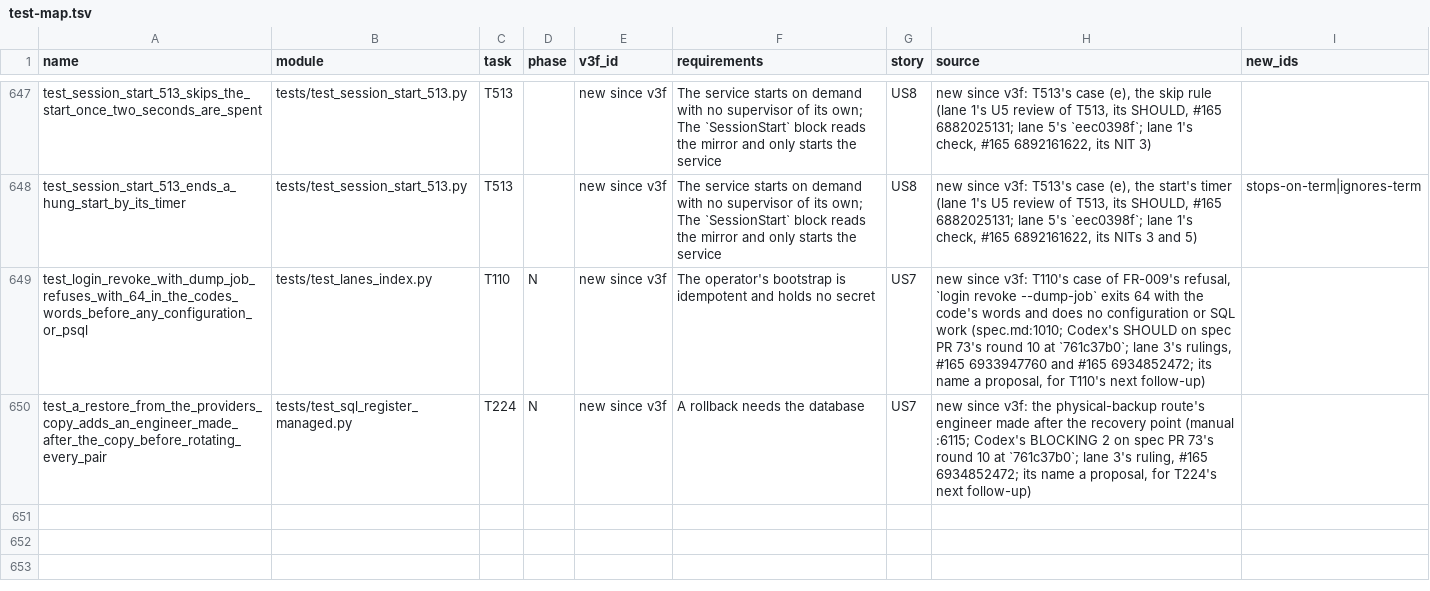
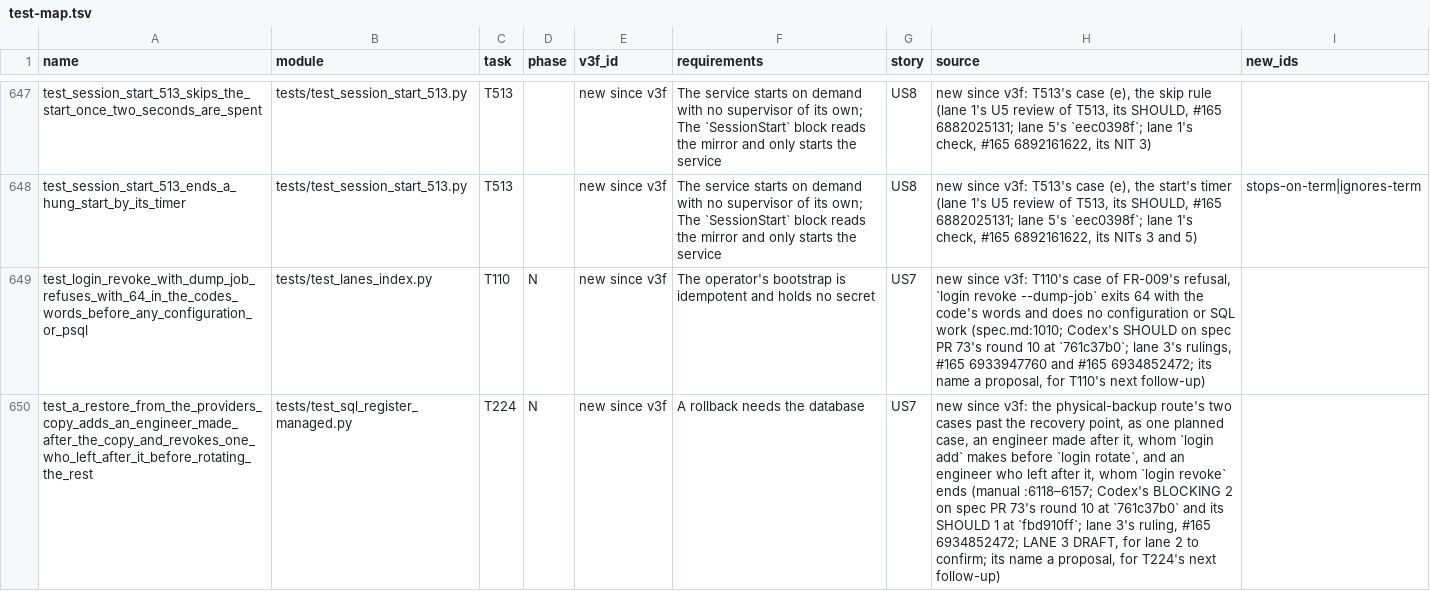
Before and after one commit to opensoft/openRepoTools-spec, a TSV file: specs/007-sql-register/test-map.tsv, drawn as a sheet; only a part is shown, gaps mark what is left out; the diff names each change by its address in the sheet, - before the commit and + after, or states it on an @@ line.

```diff
--- a/specs/007-sql-register/test-map.tsv
+++ b/specs/007-sql-register/test-map.tsv
-A650 (name): test_a_restore_from_the_providers_copy_adds_an_engineer_made_after_the_copy_before_rotating_every_pair
+A650 (name): test_a_restore_from_the_providers_copy_adds_an_engineer_made_after_the_copy_and_revokes_one_who_left_after_it_before_rotating_the_rest
-H650 (source): …physical-backup route's engineer made after the recovery point (manual :6115; Codex's BLOCKING 2 on spec PR 73's round 10 at `761c37b0`; lane 3's ruling, #165 6934852472; its name…
+H650 (source): …physical-backup route's two cases past the recovery point, as one planned case, an engineer made after it, whom `login add` makes before `login rotate`, and an engineer who left after it, whom `login revoke` ends (manual :6118–6157; Codex's BLOCKING 2 on spec PR 73's round 10 at `761c37b0` and its SHOULD 1 at `fbd910ff`; lane 3's ruling, #165 6934852472; LANE 3 DRAFT, for lane 2 to confirm; its name…
```
Also changed, not shown: 3 other files.
